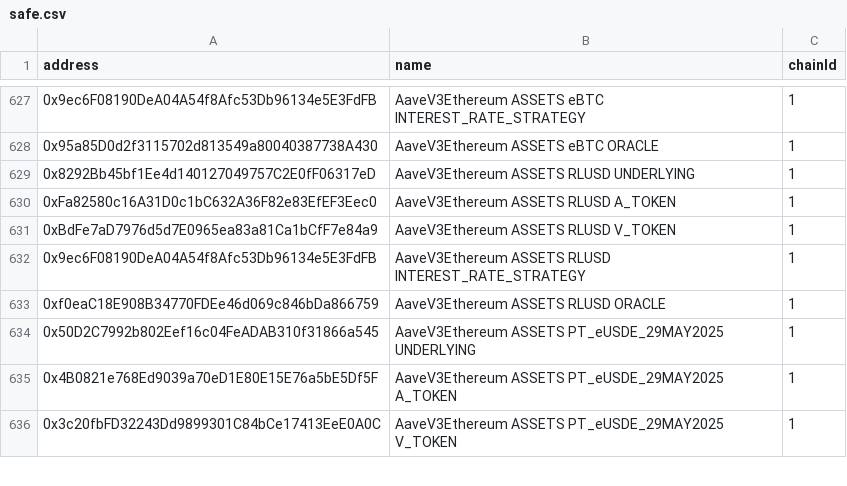
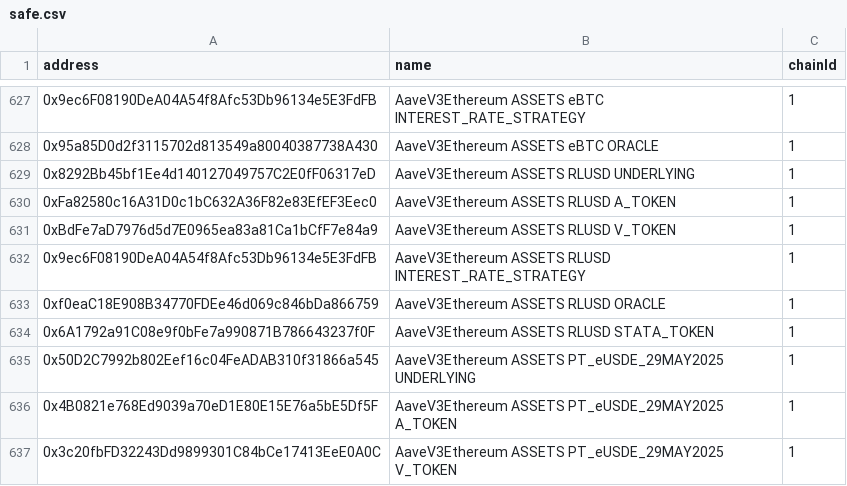
Before and after one commit to bgd-labs/aave-address-book, a CSV file: safe.csv, drawn as a sheet; only a part is shown, gaps mark what is left out; the diff names each change by its address in the sheet, - before the commit and + after, or states it on an @@ line.

Commit message:
fix(cache): automated cache update - updated addresses

```diff
--- a/safe.csv
+++ b/safe.csv
+row 634: 0x6A1792a91C08e9f0bFe7a990871B786643237f0F | AaveV3Ethereum ASSETS RLUSD STATA_TOKEN | 1
```
Also changed, not shown: 3 other files.
